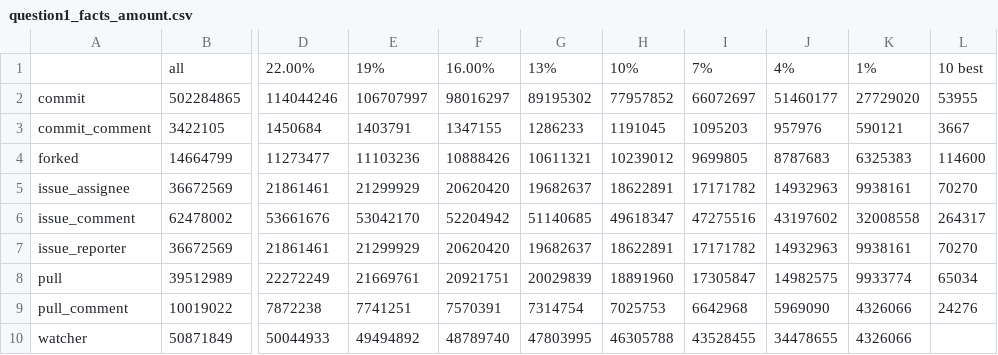
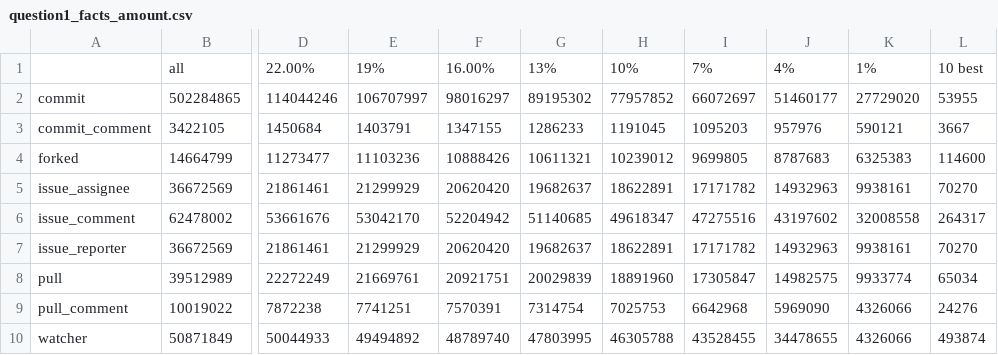
Before and after one commit to tbaraniecki/ghtorrent-analysis, a CSV file: question1_facts_amount.csv, drawn as a sheet; only a part is shown, gaps mark what is left out; the diff names each change by its address in the sheet, - before the commit and + after, or states it on an @@ line.

```diff
--- a/question1_facts_amount.csv
+++ b/question1_facts_amount.csv
-L10: (empty)
+L10: 493874
```
Also changed, not shown: question1_facts_amount_per_project.csv, question2_facts_amount.csv, 2 other files.
